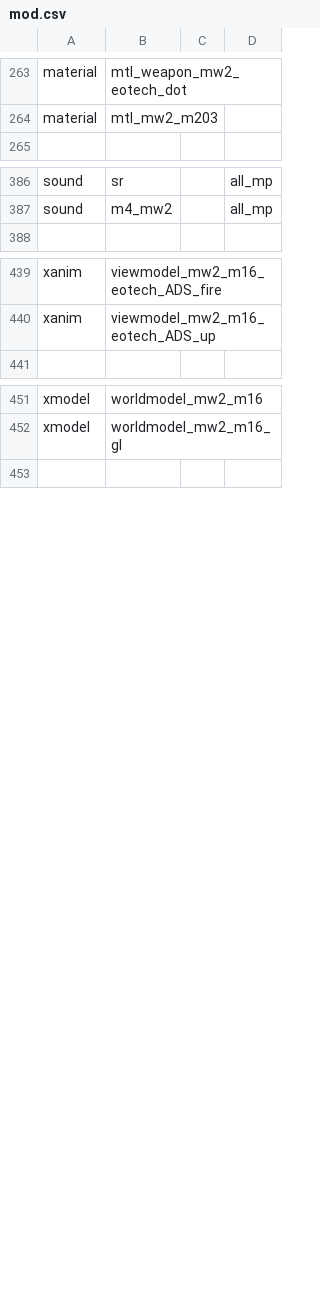
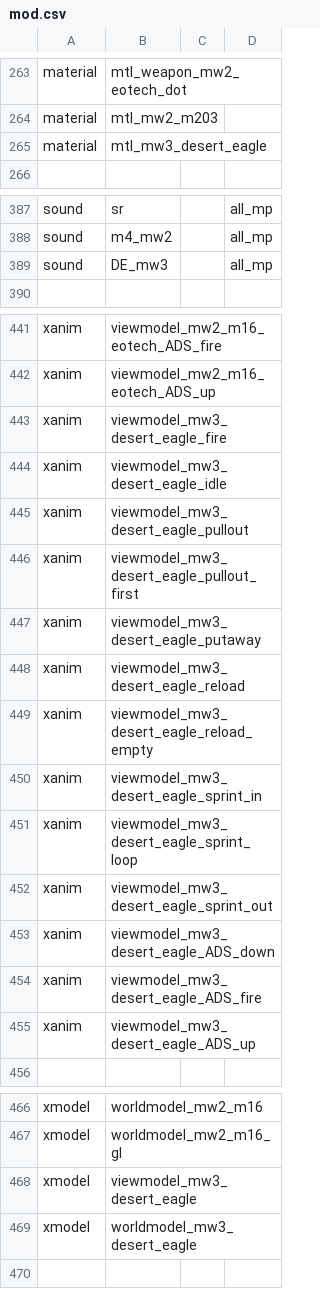
Before and after one commit to sahbi-ktifa/efaya-cod4-mod, a CSV file: mod.csv, drawn as a sheet; only a part is shown, gaps mark what is left out; the diff names each change by its address in the sheet, - before the commit and + after, or states it on an @@ line.

```diff
--- a/mod.csv
+++ b/mod.csv
+row 265: material | mtl_mw3_desert_eagle
+row 389: sound | DE_mw3 |  | all_mp
+row 443: xanim | viewmodel_mw3_desert_eagle_fire
+row 444: xanim | viewmodel_mw3_desert_eagle_idle
+row 445: xanim | viewmodel_mw3_desert_eagle_pullout
+row 446: xanim | viewmodel_mw3_desert_eagle_pullout_first
+row 447: xanim | viewmodel_mw3_desert_eagle_putaway
+row 448: xanim | viewmodel_mw3_desert_eagle_reload
+row 449: xanim | viewmodel_mw3_desert_eagle_reload_empty
+row 450: xanim | viewmodel_mw3_desert_eagle_sprint_in
+row 451: xanim | viewmodel_mw3_desert_eagle_sprint_loop
+row 452: xanim | viewmodel_mw3_desert_eagle_sprint_out
+row 453: xanim | viewmodel_mw3_desert_eagle_ADS_down
+row 454: xanim | viewmodel_mw3_desert_eagle_ADS_fire
+row 455: xanim | viewmodel_mw3_desert_eagle_ADS_up
+row 468: xmodel | viewmodel_mw3_desert_eagle
+row 469: xmodel | worldmodel_mw3_desert_eagle
```
Also changed, not shown: mp/classtable.csv, mp/statstable.csv, 43 other files.
